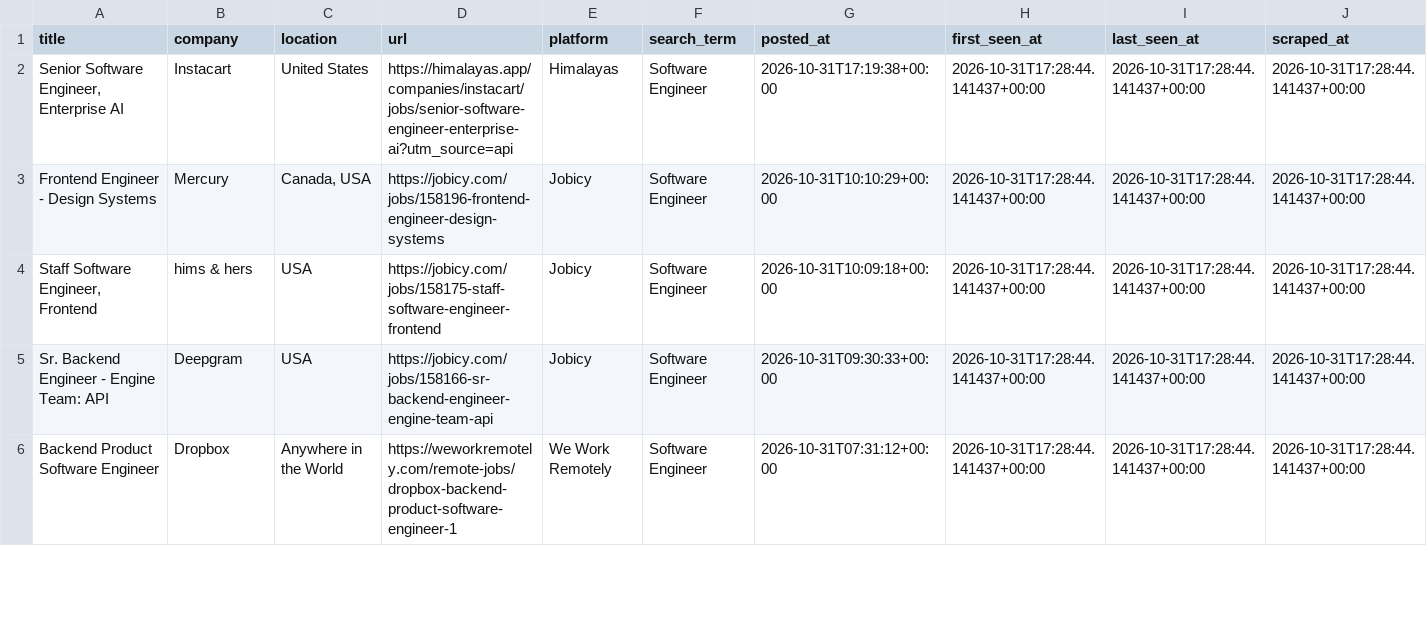
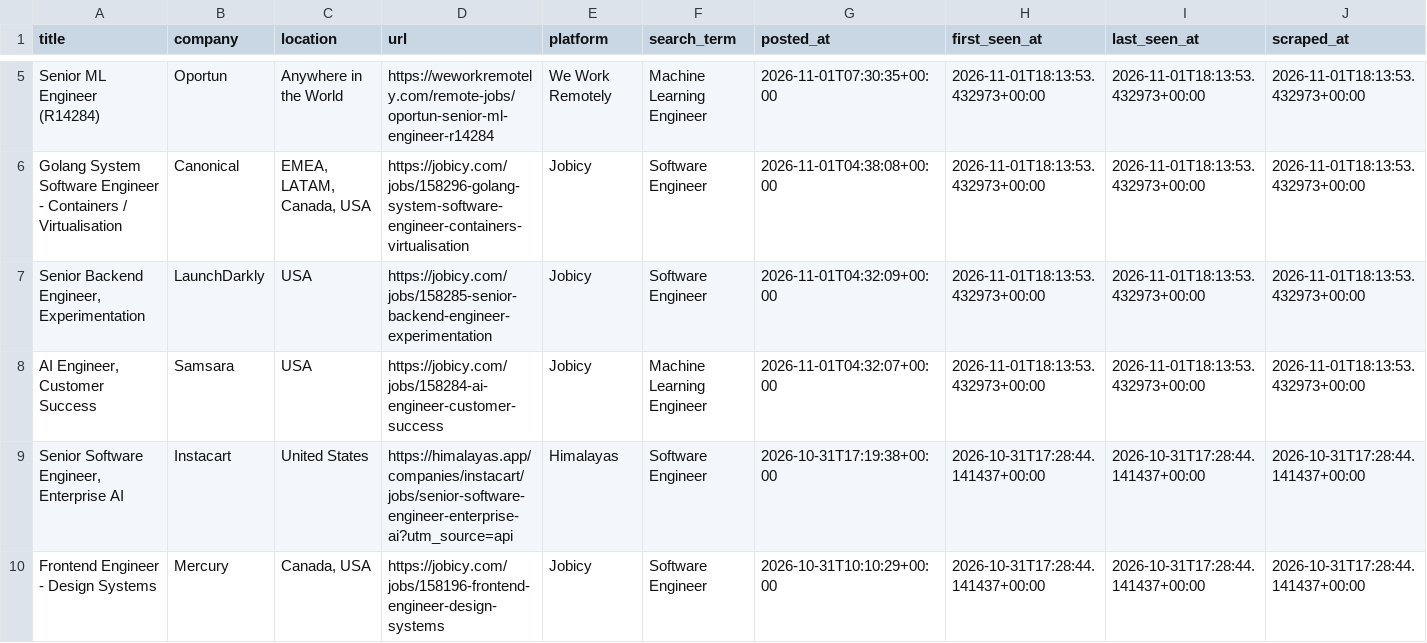
Before and after one commit to SAHAJ-BHADJA/job_boards, a CSV file: data/jobs.csv, drawn as a sheet; only a part is shown, gaps mark what is left out; the shorter side is filled out with more unchanged rows; the diff covers the shown part only.

```diff
--- a/data/jobs.csv
+++ b/data/jobs.csv
@@ -2 +5,5 @@ title,company,location,url,platform,search_term,posted_at,first_seen_at,last_see
+Senior ML Engineer (R14284),Oportun,Anywhere in the World,https://weworkremotely.com/remote-jobs/oportun-senior-ml-engineer-r14284,We Work Remotely,Machine Learning Engineer,2026-11-01T07:30:35+00:00,2026-11-01T18:13:53.432973+00:00,2026-11-01T18:13:53.432973+00:00,2026-11-01T18:13:53.432973+00:00
+Golang System Software Engineer - Containers / Virtualisation,Canonical,"EMEA,  LATAM,  Canada,  USA",https://jobicy.com/jobs/158296-golang-system-software-engineer-containers-virtualisation,Jobicy,Software Engineer,2026-11-01T04:38:08+00:00,2026-11-01T18:13:53.432973+00:00,2026-11-01T18:13:53.432973+00:00,2026-11-01T18:13:53.432973+00:00
+"Senior Backend Engineer, Experimentation",LaunchDarkly,USA,https://jobicy.com/jobs/158285-senior-backend-engineer-experimentation,Jobicy,Software Engineer,2026-11-01T04:32:09+00:00,2026-11-01T18:13:53.432973+00:00,2026-11-01T18:13:53.432973+00:00,2026-11-01T18:13:53.432973+00:00
+"AI Engineer, Customer Success",Samsara,USA,https://jobicy.com/jobs/158284-ai-engineer-customer-success,Jobicy,Machine Learning Engineer,2026-11-01T04:32:07+00:00,2026-11-01T18:13:53.432973+00:00,2026-11-01T18:13:53.432973+00:00,2026-11-01T18:13:53.432973+00:00
 "Senior Software Engineer, Enterprise AI",Instacart,United States,https://himalayas.app/companies/instacart/jobs/senior-software-engineer-enterprise-ai?utm_source=api,Himalayas,Software Engineer,2026-10-31T17:19:38+00:00,2026-10-31T17:28:44.141437+00:00,2026-10-31T17:28:44.141437+00:00,2026-10-31T17:28:44.141437+00:00
```
Also changed, not shown: 3 added rows and 13 moved rows elsewhere in this file.
